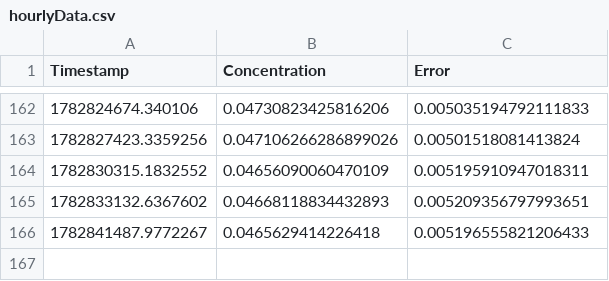
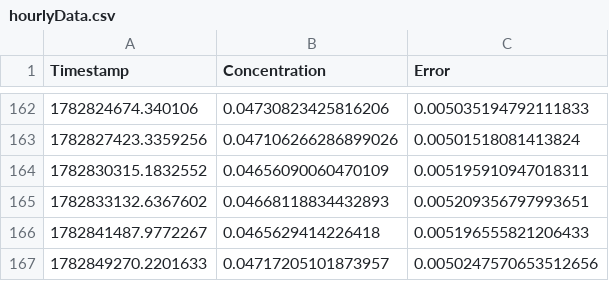
Before and after one commit to uno289/GdConcAnalyzer, a CSV file: Data/hourlyData.csv, drawn as a sheet; only a part is shown, gaps mark what is left out; the diff names each change by its address in the sheet, - before the commit and + after, or states it on an @@ line.

```diff
--- a/Data/hourlyData.csv
+++ b/Data/hourlyData.csv
+row 167: 1782849270.2201633 | 0.04717205101873957 | 0.0050247570653512656
```
Also changed, not shown: Data/eventlogger.csv, Data/oneMinuteData.csv, 8 other files.
